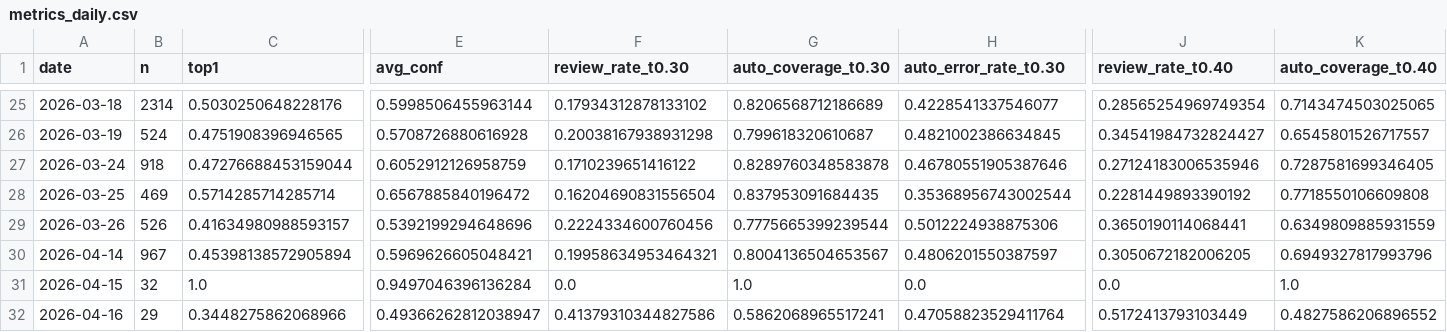
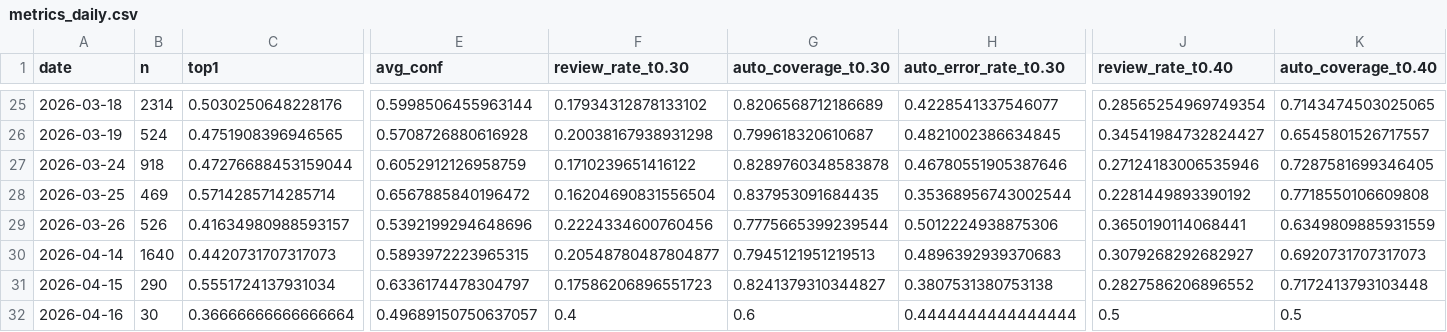
Before and after one commit to bubcass/ml-pq-headings, a CSV file: outputs/metrics_daily.csv, drawn as a sheet; only a part is shown, gaps mark what is left out; removed rows and columns are numbered as before the commit, all else as after; rows hold the shown columns only; the diff covers the shown part only; the diff names each change by its address in the sheet, - before the commit and + after, or states it on an @@ line.

Commit message:
Update daily PQ heading metrics (DistilBERT + DeBERTa 2026-04-18)

```diff
--- a/outputs/metrics_daily.csv
+++ b/outputs/metrics_daily.csv
-row 30: 2026-04-14 | 967 | 0.45398138572905894 | 0.5969626605048421 | 0.19958634953464321 | 0.8004136504653567 | 0.4806201550387597 | 0.3050672182006205 | 0.6949327817993796
-row 31: 2026-04-15 | 32 | 1.0 | 0.9497046396136284 | 0.0 | 1.0 | 0.0 | 0.0 | 1.0
+row 30: 2026-04-14 | 1640 | 0.4420731707317073 | 0.5893972223965315 | 0.20548780487804877 | 0.7945121951219513 | 0.4896392939370683 | 0.3079268292682927 | 0.6920731707317073
+row 31: 2026-04-15 | 290 | 0.5551724137931034 | 0.6336174478304797 | 0.17586206896551723 | 0.8241379310344827 | 0.3807531380753138 | 0.2827586206896552 | 0.7172413793103448
-B32 (n): 29
+B32 (n): 30
-C32 (top1): 0.3448275862068966
+C32 (top1): 0.36666666666666664
-E32 (avg_conf): 0.49366262812038947
+E32 (avg_conf): 0.49689150750637057
-F32 (review_rate_t0.30): 0.41379310344827586
+F32 (review_rate_t0.30): 0.4
-G32 (auto_coverage_t0.30): 0.5862068965517241
+G32 (auto_coverage_t0.30): 0.6
-H32 (auto_error_rate_t0.30): 0.47058823529411764
+H32 (auto_error_rate_t0.30): 0.4444444444444444
-J32 (review_rate_t0.40): 0.5172413793103449
+J32 (review_rate_t0.40): 0.5
-K32 (auto_coverage_t0.40): 0.4827586206896552
+K32 (auto_coverage_t0.40): 0.5
```
Also changed, not shown: 20 edited cells elsewhere in this file, outputs/metrics_daily_distilbert.csv.
